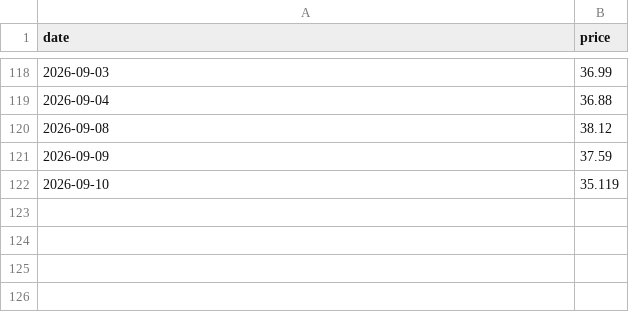
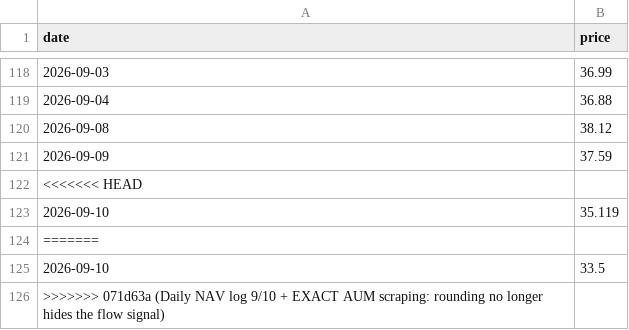
Before and after one commit to Hya-cinthus/special_situation, a CSV file: situations/vcx_fundrise/data/processed/price_daily.csv, drawn as a sheet; only a part is shown, gaps mark what is left out.

```diff
--- a/situations/vcx_fundrise/data/processed/price_daily.csv
+++ b/situations/vcx_fundrise/data/processed/price_daily.csv
@@ -121,2 +121,6 @@ date,price
 2026-09-09,37.59
+<<<<<<< HEAD
 2026-09-10,35.119
+=======
+2026-09-10,33.5
+>>>>>>> 071d63a (Daily NAV log 9/10 + EXACT AUM scraping: rounding no longer hides the flow signal)
```
Also changed, not shown: situations/agix_kraneshares/data/processed/price_daily.csv, situations/arkvx_arkventure/data/processed/price_daily.csv, 29 other files.
